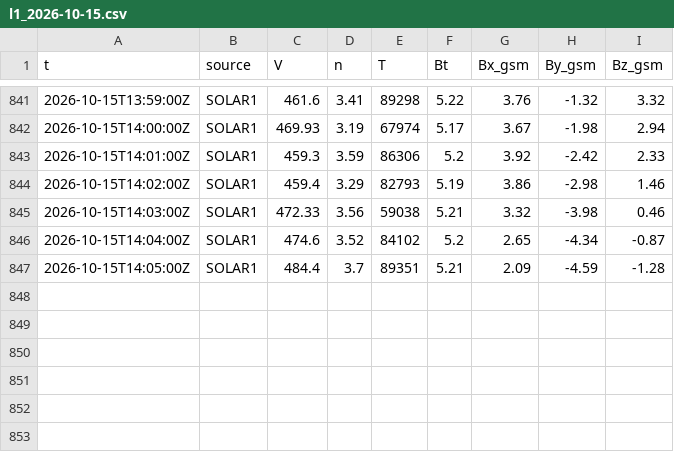
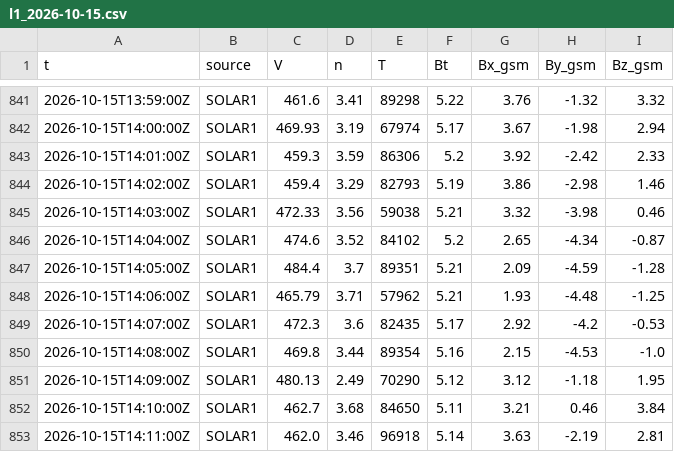
Before and after one commit to Rom1cmoi/veille-cig-france, a CSV file: journal/l1/l1_2026-10-15.csv, drawn as a sheet; only a part is shown, gaps mark what is left out; the diff names each change by its address in the sheet, - before the commit and + after, or states it on an @@ line.

```diff
--- a/journal/l1/l1_2026-10-15.csv
+++ b/journal/l1/l1_2026-10-15.csv
+row 848: 2026-10-15T14:06:00Z | SOLAR1 | 465.79 | 3.71 | 57962 | 5.21 | 1.93 | -4.48 | -1.25
+row 849: 2026-10-15T14:07:00Z | SOLAR1 | 472.3 | 3.6 | 82435 | 5.17 | 2.92 | -4.2 | -0.53
+row 850: 2026-10-15T14:08:00Z | SOLAR1 | 469.8 | 3.44 | 89354 | 5.16 | 2.15 | -4.53 | -1.0
+row 851: 2026-10-15T14:09:00Z | SOLAR1 | 480.13 | 2.49 | 70290 | 5.12 | 3.12 | -1.18 | 1.95
+row 852: 2026-10-15T14:10:00Z | SOLAR1 | 462.7 | 3.68 | 84650 | 5.11 | 3.21 | 0.46 | 3.84
+row 853: 2026-10-15T14:11:00Z | SOLAR1 | 462.0 | 3.46 | 96918 | 5.14 | 3.63 | -2.19 | 2.81
```
Also changed, not shown: journal/collectes_2026-10.csv, 1 other file.
